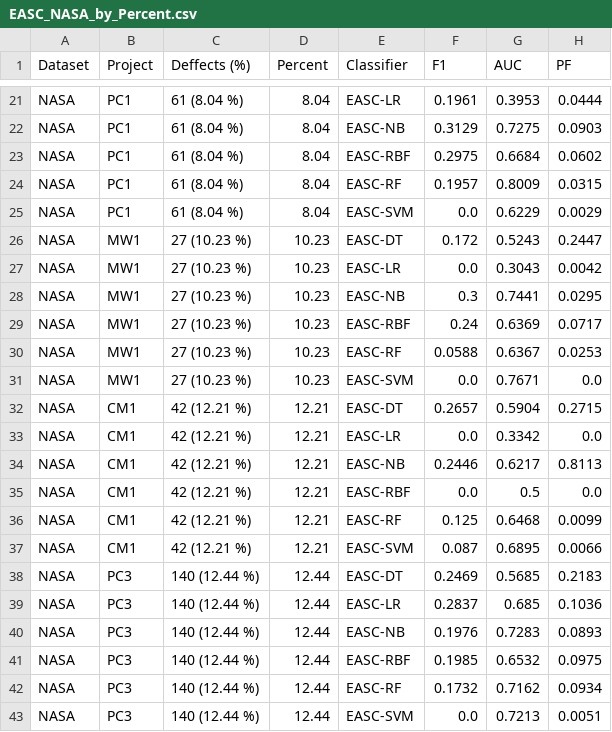
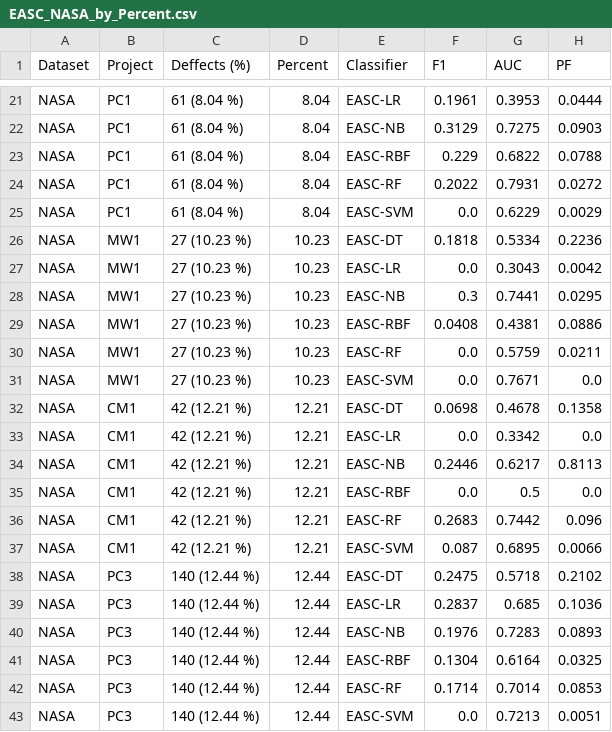
Before and after one commit to jsaj/Multi_DES, a CSV file: Results/EASC_NASA_by_Percent.csv, drawn as a sheet; only a part is shown, gaps mark what is left out; the diff covers the shown part only.

```diff
--- a/Results/EASC_NASA_by_Percent.csv
+++ b/Results/EASC_NASA_by_Percent.csv
@@ -22,12 +22,12 @@ NASA,PC1,61 (8.04 %),8.04,EASC-LR,0.1961,0.3953,0.0444
 NASA,PC1,61 (8.04 %),8.04,EASC-NB,0.3129,0.7275,0.0903
-NASA,PC1,61 (8.04 %),8.04,EASC-RBF,0.2975,0.6684,0.0602
-NASA,PC1,61 (8.04 %),8.04,EASC-RF,0.1957,0.8009,0.0315
+NASA,PC1,61 (8.04 %),8.04,EASC-RBF,0.229,0.6822,0.0788
+NASA,PC1,61 (8.04 %),8.04,EASC-RF,0.2022,0.7931,0.0272
 NASA,PC1,61 (8.04 %),8.04,EASC-SVM,0.0,0.6229,0.0029
-NASA,MW1,27 (10.23 %),10.23,EASC-DT,0.172,0.5243,0.2447
+NASA,MW1,27 (10.23 %),10.23,EASC-DT,0.1818,0.5334,0.2236
 NASA,MW1,27 (10.23 %),10.23,EASC-LR,0.0,0.3043,0.0042
 NASA,MW1,27 (10.23 %),10.23,EASC-NB,0.3,0.7441,0.0295
-NASA,MW1,27 (10.23 %),10.23,EASC-RBF,0.24,0.6369,0.0717
-NASA,MW1,27 (10.23 %),10.23,EASC-RF,0.0588,0.6367,0.0253
+NASA,MW1,27 (10.23 %),10.23,EASC-RBF,0.0408,0.4381,0.0886
+NASA,MW1,27 (10.23 %),10.23,EASC-RF,0.0,0.5759,0.0211
 NASA,MW1,27 (10.23 %),10.23,EASC-SVM,0.0,0.7671,0.0
-NASA,CM1,42 (12.21 %),12.21,EASC-DT,0.2657,0.5904,0.2715
+NASA,CM1,42 (12.21 %),12.21,EASC-DT,0.0698,0.4678,0.1358
 NASA,CM1,42 (12.21 %),12.21,EASC-LR,0.0,0.3342,0.0
@@ -35,9 +35,9 @@ NASA,CM1,42 (12.21 %),12.21,EASC-NB,0.2446,0.6217,0.8113
 NASA,CM1,42 (12.21 %),12.21,EASC-RBF,0.0,0.5,0.0
-NASA,CM1,42 (12.21 %),12.21,EASC-RF,0.125,0.6468,0.0099
+NASA,CM1,42 (12.21 %),12.21,EASC-RF,0.2683,0.7442,0.096
 NASA,CM1,42 (12.21 %),12.21,EASC-SVM,0.087,0.6895,0.0066
-NASA,PC3,140 (12.44 %),12.44,EASC-DT,0.2469,0.5685,0.2183
+NASA,PC3,140 (12.44 %),12.44,EASC-DT,0.2475,0.5718,0.2102
 NASA,PC3,140 (12.44 %),12.44,EASC-LR,0.2837,0.685,0.1036
 NASA,PC3,140 (12.44 %),12.44,EASC-NB,0.1976,0.7283,0.0893
-NASA,PC3,140 (12.44 %),12.44,EASC-RBF,0.1985,0.6532,0.0975
-NASA,PC3,140 (12.44 %),12.44,EASC-RF,0.1732,0.7162,0.0934
+NASA,PC3,140 (12.44 %),12.44,EASC-RBF,0.1304,0.6164,0.0325
+NASA,PC3,140 (12.44 %),12.44,EASC-RF,0.1714,0.7014,0.0853
 NASA,PC3,140 (12.44 %),12.44,EASC-SVM,0.0,0.7213,0.0051
```
Also changed, not shown: 55 edited cells elsewhere in this file.
